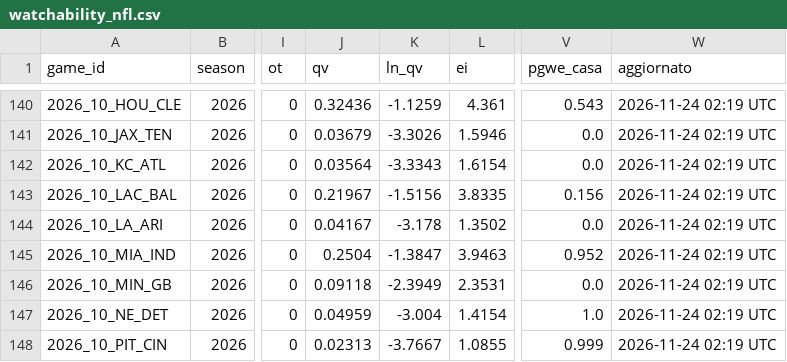
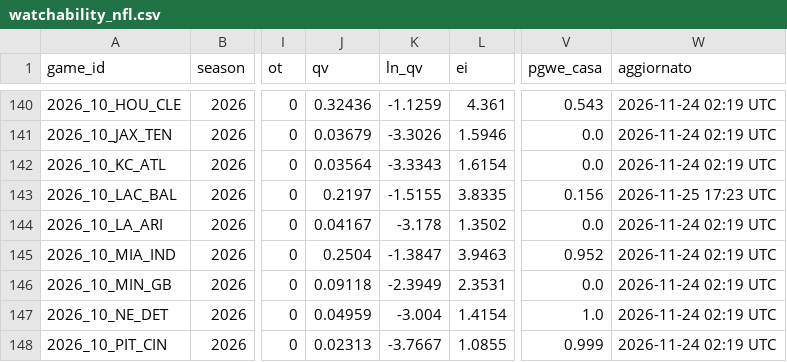
Before and after one commit to HighonFigures/nfl-contratti, a CSV file: watchability_nfl.csv, drawn as a sheet; only a part is shown, gaps mark what is left out; the diff names each change by its address in the sheet, - before the commit and + after, or states it on an @@ line.

```diff
--- a/watchability_nfl.csv
+++ b/watchability_nfl.csv
-J143 (qv): 0.21967
+J143 (qv): 0.2197
-K143 (ln_qv): -1.5156
+K143 (ln_qv): -1.5155
-W143 (aggiornato): 2026-11-24 02:19 UTC
+W143 (aggiornato): 2026-11-25 17:23 UTC
```
